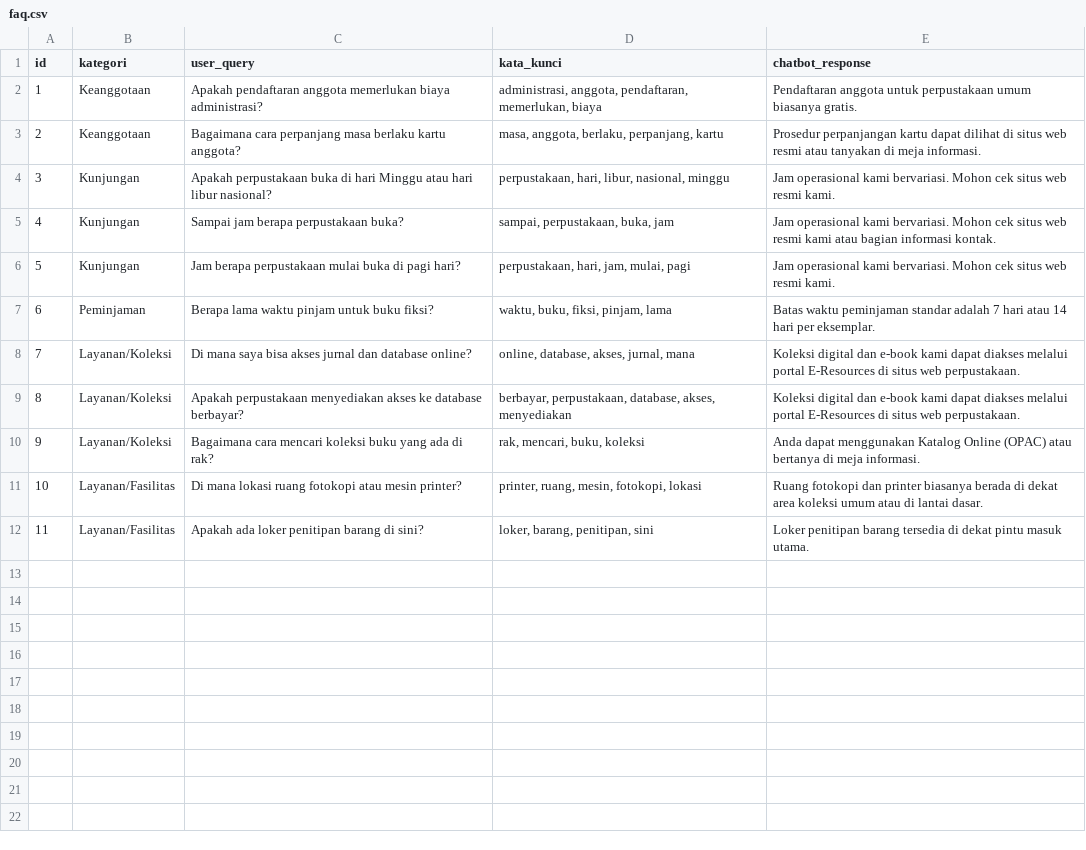
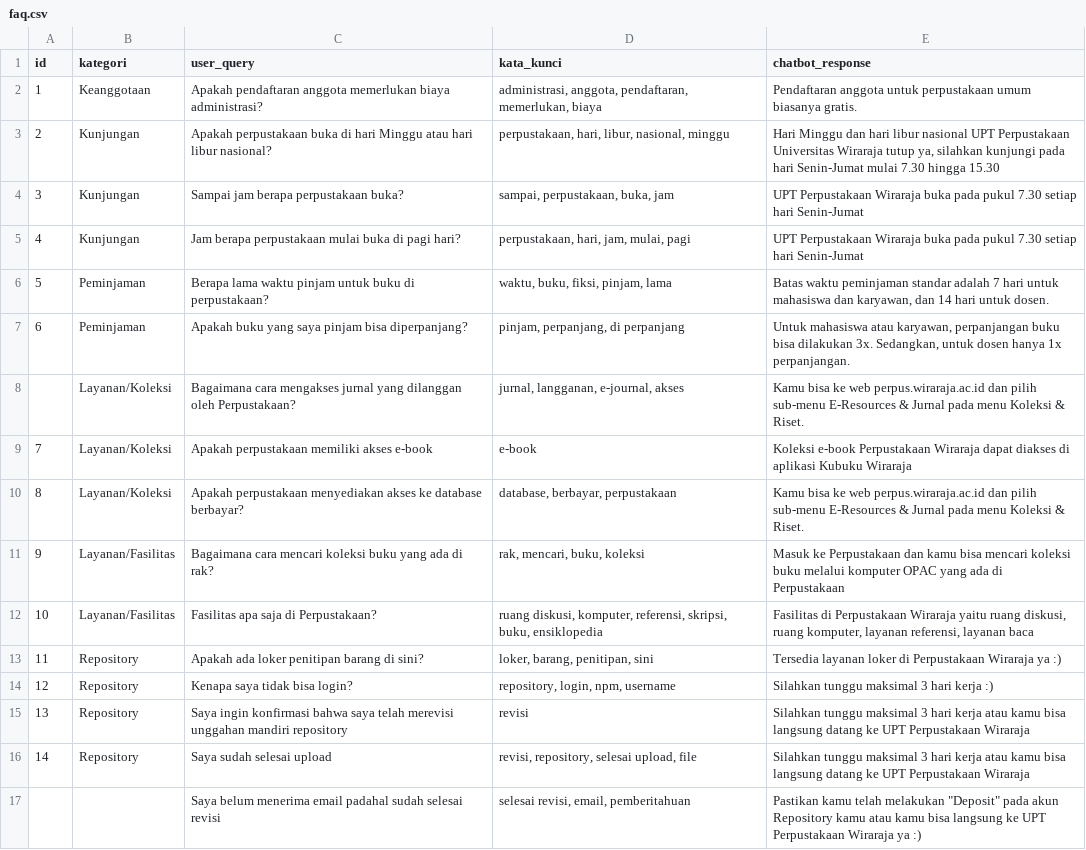
Before and after one commit to mfrosi/testing-chatbot, a CSV file: faq.csv, drawn as a sheet; removed rows and columns are numbered as before the commit, all else as after; the diff names each change by its address in the sheet, - before the commit and + after, or states it on an @@ line.

Commit message:
Add files via upload

```diff
--- a/faq.csv
+++ b/faq.csv
-row 3: 2 | Keanggotaan | Bagaimana cara perpanjang masa berlaku kartu anggota? | masa, anggota, berlaku, perpanjang, kartu | Prosedur perpanjangan kartu dapat dilihat di situs web resmi atau tanyakan di meja informasi.
@@ column A (id) renumbered between rows 3 and 8 @@
-E3 (chatbot_response): Jam operasional kami bervariasi. Mohon cek situs web resmi kami.
+E3 (chatbot_response): Hari Minggu dan hari libur nasional UPT Perpustakaan Universitas Wiraraja tutup ya, silahkan kunjungi pada hari Senin-Jumat mulai 7.30 hingga 15.30
-E4 (chatbot_response): Jam operasional kami bervariasi. Mohon cek situs web resmi kami atau bagian informasi kontak.
+E4 (chatbot_response): UPT Perpustakaan Wiraraja buka pada pukul 7.30 setiap hari Senin-Jumat
-E5 (chatbot_response): Jam operasional kami bervariasi. Mohon cek situs web resmi kami.
+E5 (chatbot_response): UPT Perpustakaan Wiraraja buka pada pukul 7.30 setiap hari Senin-Jumat
-C6 (user_query): …untuk buku fiksi?
+C6 (user_query): …untuk buku di perpustakaan?
-E6 (chatbot_response): …7 hari atau 14 hari per eksemplar.
+E6 (chatbot_response): …7 hari untuk mahasiswa dan karyawan, dan 14 hari untuk dosen.
+row 7: 6 | Peminjaman | Apakah buku yang saya pinjam bisa diperpanjang? | pinjam, perpanjang, di perpanjang | Untuk mahasiswa atau karyawan, perpanjangan buku bisa dilakukan 3x. Sedangkan, untuk dosen hanya 1x perpanjangan.
-C8 (user_query): Di mana saya bisa akses jurnal dan database online?
+C8 (user_query): Bagaimana cara mengakses jurnal yang dilanggan oleh Perpustakaan?
-D8 (kata_kunci): online, database, akses, jurnal, mana
+D8 (kata_kunci): jurnal, langganan, e-journal, akses
-E8 (chatbot_response): Koleksi digital dan e-book kami dapat diakses melalui portal E-Resources di situs web perpustakaan.
+E8 (chatbot_response): Kamu bisa ke web perpus.wiraraja.ac.id dan pilih sub-menu E-Resources & Jurnal pada menu Koleksi & Riset.
+row 9: 7 | Layanan/Koleksi | Apakah perpustakaan memiliki akses e-book | e-book | Koleksi e-book Perpustakaan Wiraraja dapat diakses di aplikasi Kubuku Wiraraja
-D10 (kata_kunci): berbayar, perpustakaan, database, akses, menyediakan
+D10 (kata_kunci): database, berbayar, perpustakaan
-E10 (chatbot_response): Koleksi digital dan e-book kami dapat diakses melalui portal E-Resources di situs web perpustakaan.
+E10 (chatbot_response): Kamu bisa ke web perpus.wiraraja.ac.id dan pilih sub-menu E-Resources & Jurnal pada menu Koleksi & Riset.
-B11 (kategori): Layanan/Koleksi
+B11 (kategori): Layanan/Fasilitas
-E11 (chatbot_response): Anda dapat menggunakan Katalog Online (OPAC) atau bertanya di meja informasi.
+E11 (chatbot_response): Masuk ke Perpustakaan dan kamu bisa mencari koleksi buku melalui komputer OPAC yang ada di Perpustakaan
-C12 (user_query): Di mana lokasi ruang fotokopi atau mesin printer?
+C12 (user_query): Fasilitas apa saja di Perpustakaan?
-D12 (kata_kunci): printer, ruang, mesin, fotokopi, lokasi
+D12 (kata_kunci): ruang diskusi, komputer, referensi, skripsi, buku, ensiklopedia
-E12 (chatbot_response): Ruang fotokopi dan printer biasanya berada di dekat area koleksi umum atau di lantai dasar.
+E12 (chatbot_response): Fasilitas di Perpustakaan Wiraraja yaitu ruang diskusi, ruang komputer, layanan referensi, layanan baca
-B13 (kategori): Layanan/Fasilitas
+B13 (kategori): Repository
-E13 (chatbot_response): Loker penitipan barang tersedia di dekat pintu masuk utama.
+E13 (chatbot_response): Tersedia layanan loker di Perpustakaan Wiraraja ya :)
+row 14: 12 | Repository | Kenapa saya tidak bisa login? | repository, login, npm, username | Silahkan tunggu maksimal 3 hari kerja :)
+row 15: 13 | Repository | Saya ingin konfirmasi bahwa saya telah merevisi unggahan mandiri repository | revisi | Silahkan tunggu maksimal 3 hari kerja atau kamu bisa langsung datang ke UPT Perpustakaan Wiraraja
+row 16: 14 | Repository | Saya sudah selesai upload | revisi, repository, selesai upload, file | Silahkan tunggu maksimal 3 hari kerja atau kamu bisa langsung datang ke UPT Perpustakaan Wiraraja
+row 17:  |  | Saya belum menerima email padahal sudah selesai revisi | selesai revisi, email, pemberitahuan | Pastikan kamu telah melakukan "Deposit" pada akun Repository kamu atau kamu bisa langsung ke UPT Perpustakaan Wiraraja ya :)
```
